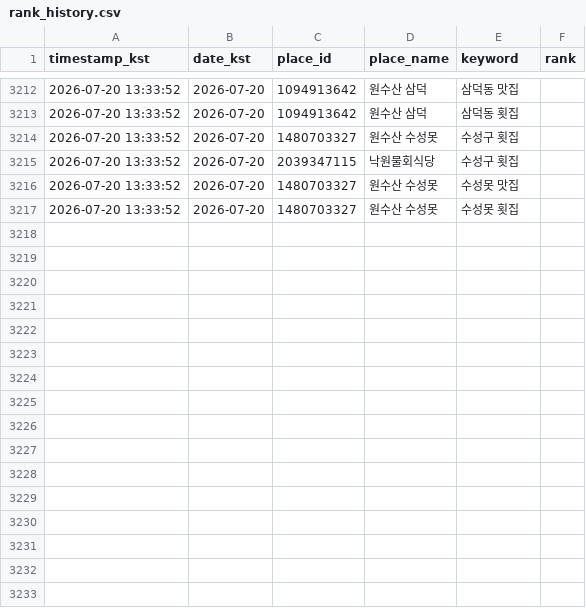
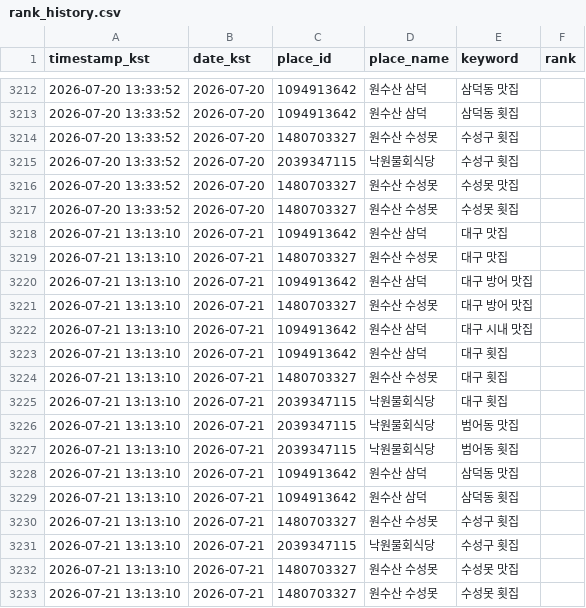
Before and after one commit to onesoosan/onesoosan, a CSV file: data/rank_history.csv, drawn as a sheet; only a part is shown, gaps mark what is left out; the diff names each change by its address in the sheet, - before the commit and + after, or states it on an @@ line.

```diff
--- a/data/rank_history.csv
+++ b/data/rank_history.csv
+row 3218: 2026-07-21 13:13:10 | 2026-07-21 | 1094913642 | 원수산 삼덕 | 대구 맛집
+row 3219: 2026-07-21 13:13:10 | 2026-07-21 | 1480703327 | 원수산 수성못 | 대구 맛집
+row 3220: 2026-07-21 13:13:10 | 2026-07-21 | 1094913642 | 원수산 삼덕 | 대구 방어 맛집
+row 3221: 2026-07-21 13:13:10 | 2026-07-21 | 1480703327 | 원수산 수성못 | 대구 방어 맛집
+row 3222: 2026-07-21 13:13:10 | 2026-07-21 | 1094913642 | 원수산 삼덕 | 대구 시내 맛집
+row 3223: 2026-07-21 13:13:10 | 2026-07-21 | 1094913642 | 원수산 삼덕 | 대구 횟집
+row 3224: 2026-07-21 13:13:10 | 2026-07-21 | 1480703327 | 원수산 수성못 | 대구 횟집
+row 3225: 2026-07-21 13:13:10 | 2026-07-21 | 2039347115 | 낙원물회식당 | 대구 횟집
+row 3226: 2026-07-21 13:13:10 | 2026-07-21 | 2039347115 | 낙원물회식당 | 범어동 맛집
+row 3227: 2026-07-21 13:13:10 | 2026-07-21 | 2039347115 | 낙원물회식당 | 범어동 횟집
+row 3228: 2026-07-21 13:13:10 | 2026-07-21 | 1094913642 | 원수산 삼덕 | 삼덕동 맛집
+row 3229: 2026-07-21 13:13:10 | 2026-07-21 | 1094913642 | 원수산 삼덕 | 삼덕동 횟집
+row 3230: 2026-07-21 13:13:10 | 2026-07-21 | 1480703327 | 원수산 수성못 | 수성구 횟집
+row 3231: 2026-07-21 13:13:10 | 2026-07-21 | 2039347115 | 낙원물회식당 | 수성구 횟집
+row 3232: 2026-07-21 13:13:10 | 2026-07-21 | 1480703327 | 원수산 수성못 | 수성못 맛집
+row 3233: 2026-07-21 13:13:10 | 2026-07-21 | 1480703327 | 원수산 수성못 | 수성못 횟집
```
